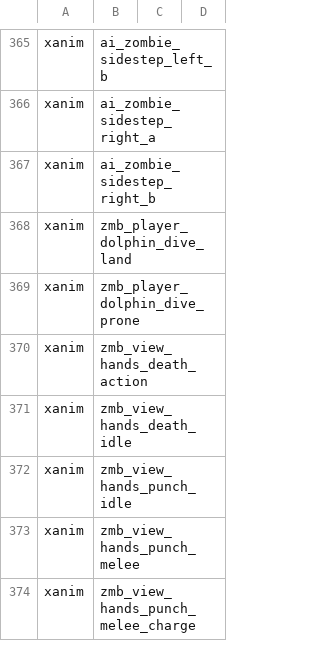
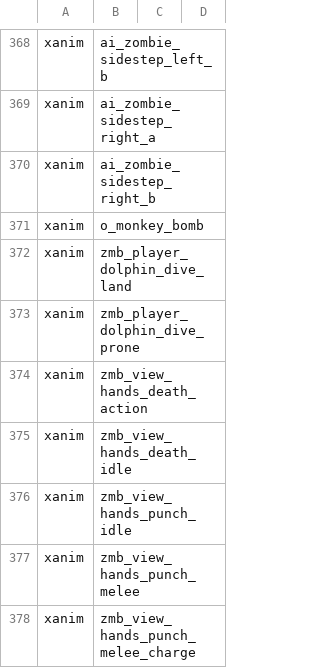
Before and after one commit to Keyware-Digital/NDU-Reloaded, a CSV file: mod.csv, drawn as a sheet; only a part is shown, gaps mark what is left out; the diff covers the shown part only.

Commit message:
monkey bombs - live

```diff
--- a/mod.csv
+++ b/mod.csv
@@ -367,2 +370,3 @@ xanim,ai_zombie_sidestep_right_a
 xanim,ai_zombie_sidestep_right_b
+xanim,o_monkey_bomb
 xanim,zmb_player_dolphin_dive_land
```
Also changed, not shown: 4 added rows and 1 removed row elsewhere in this file, 11 other files.
